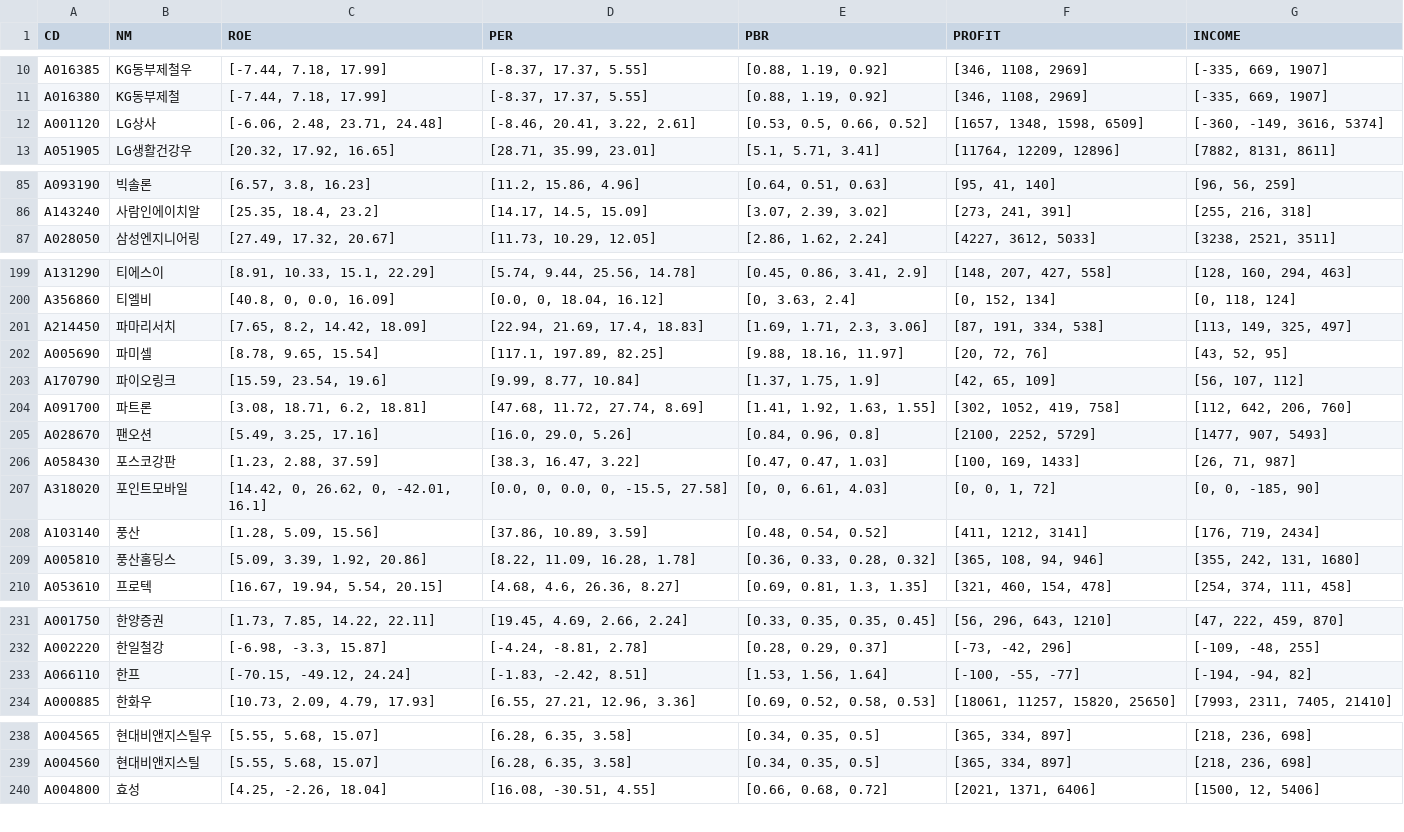
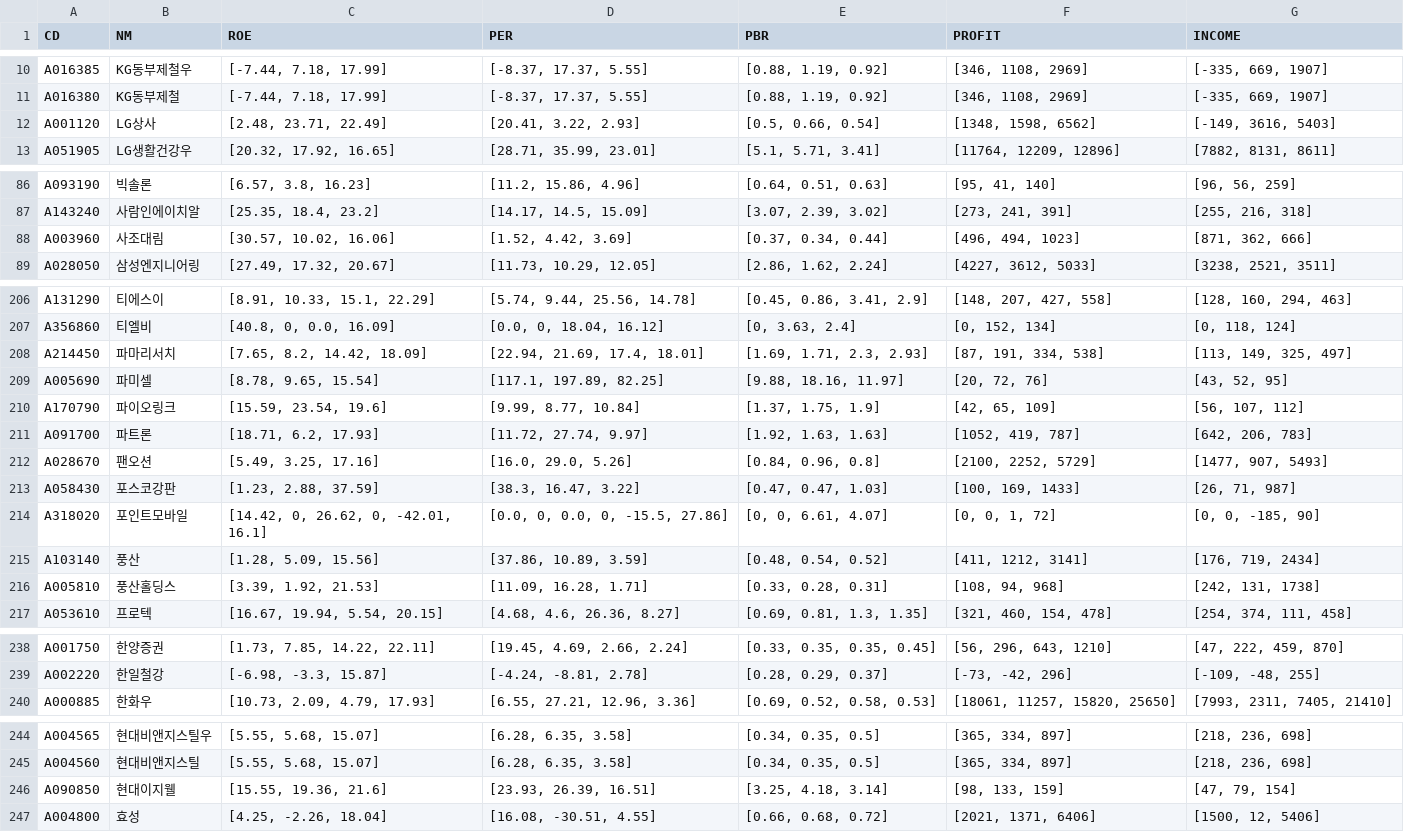
Before and after one commit to etlers/jupyter, a CSV file: investment/csv/balance_sheet.csv, drawn as a sheet; only a part is shown, gaps mark what is left out; the diff covers the shown part only.

```diff
--- a/investment/csv/balance_sheet.csv
+++ b/investment/csv/balance_sheet.csv
@@ -11,3 +11,3 @@ A016385,KG동부제철우,"[-7.44, 7.18, 17.99]","[-8.37, 17.37, 5.55]","[0.88,
 A016380,KG동부제철,"[-7.44, 7.18, 17.99]","[-8.37, 17.37, 5.55]","[0.88, 1.19, 0.92]","[346, 1108, 2969]","[-335, 669, 1907]"
-A001120,LG상사,"[-6.06, 2.48, 23.71, 24.48]","[-8.46, 20.41, 3.22, 2.61]","[0.53, 0.5, 0.66, 0.52]","[1657, 1348, 1598, 6509]","[-360, -149, 3616, 5374]"
+A001120,LG상사,"[2.48, 23.71, 22.49]","[20.41, 3.22, 2.93]","[0.5, 0.66, 0.54]","[1348, 1598, 6562]","[-149, 3616, 5403]"
 A051905,LG생활건강우,"[20.32, 17.92, 16.65]","[28.71, 35.99, 23.01]","[5.1, 5.71, 3.41]","[11764, 12209, 12896]","[7882, 8131, 8611]"
@@ -86,2 +87,3 @@ A093190,빅솔론,"[6.57, 3.8, 16.23]","[11.2, 15.86, 4.96]","[0.64, 0.51, 0.63]
 A143240,사람인에이치알,"[25.35, 18.4, 23.2]","[14.17, 14.5, 15.09]","[3.07, 2.39, 3.02]","[273, 241, 391]","[255, 216, 318]"
+A003960,사조대림,"[30.57, 10.02, 16.06]","[1.52, 4.42, 3.69]","[0.37, 0.34, 0.44]","[496, 494, 1023]","[871, 362, 666]"
 A028050,삼성엔지니어링,"[27.49, 17.32, 20.67]","[11.73, 10.29, 12.05]","[2.86, 1.62, 2.24]","[4227, 3612, 5033]","[3238, 2521, 3511]"
@@ -200,11 +207,11 @@ A131290,티에스이,"[8.91, 10.33, 15.1, 22.29]","[5.74, 9.44, 25.56, 14.78]","
 A356860,티엘비,"[40.8, 0, 0.0, 16.09]","[0.0, 0, 18.04, 16.12]","[0, 3.63, 2.4]","[0, 152, 134]","[0, 118, 124]"
-A214450,파마리서치,"[7.65, 8.2, 14.42, 18.09]","[22.94, 21.69, 17.4, 18.83]","[1.69, 1.71, 2.3, 3.06]","[87, 191, 334, 538]","[113, 149, 325, 497]"
+A214450,파마리서치,"[7.65, 8.2, 14.42, 18.09]","[22.94, 21.69, 17.4, 18.01]","[1.69, 1.71, 2.3, 2.93]","[87, 191, 334, 538]","[113, 149, 325, 497]"
 A005690,파미셀,"[8.78, 9.65, 15.54]","[117.1, 197.89, 82.25]","[9.88, 18.16, 11.97]","[20, 72, 76]","[43, 52, 95]"
 A170790,파이오링크,"[15.59, 23.54, 19.6]","[9.99, 8.77, 10.84]","[1.37, 1.75, 1.9]","[42, 65, 109]","[56, 107, 112]"
-A091700,파트론,"[3.08, 18.71, 6.2, 18.81]","[47.68, 11.72, 27.74, 8.69]","[1.41, 1.92, 1.63, 1.55]","[302, 1052, 419, 758]","[112, 642, 206, 760]"
+A091700,파트론,"[18.71, 6.2, 17.93]","[11.72, 27.74, 9.97]","[1.92, 1.63, 1.63]","[1052, 419, 787]","[642, 206, 783]"
 A028670,팬오션,"[5.49, 3.25, 17.16]","[16.0, 29.0, 5.26]","[0.84, 0.96, 0.8]","[2100, 2252, 5729]","[1477, 907, 5493]"
 A058430,포스코강판,"[1.23, 2.88, 37.59]","[38.3, 16.47, 3.22]","[0.47, 0.47, 1.03]","[100, 169, 1433]","[26, 71, 987]"
-A318020,포인트모바일,"[14.42, 0, 26.62, 0, -42.01, 16.1]","[0.0, 0, 0.0, 0, -15.5, 27.58]","[0, 0, 6.61, 4.03]","[0, 0, 1, 72]","[0, 0, -185, 90]"
+A318020,포인트모바일,"[14.42, 0, 26.62, 0, -42.01, 16.1]","[0.0, 0, 0.0, 0, -15.5, 27.86]","[0, 0, 6.61, 4.07]","[0, 0, 1, 72]","[0, 0, -185, 90]"
 A103140,풍산,"[1.28, 5.09, 15.56]","[37.86, 10.89, 3.59]","[0.48, 0.54, 0.52]","[411, 1212, 3141]","[176, 719, 2434]"
-A005810,풍산홀딩스,"[5.09, 3.39, 1.92, 20.86]","[8.22, 11.09, 16.28, 1.78]","[0.36, 0.33, 0.28, 0.32]","[365, 108, 94, 946]","[355, 242, 131, 1680]"
+A005810,풍산홀딩스,"[3.39, 1.92, 21.53]","[11.09, 16.28, 1.71]","[0.33, 0.28, 0.31]","[108, 94, 968]","[242, 131, 1738]"
 A053610,프로텍,"[16.67, 19.94, 5.54, 20.15]","[4.68, 4.6, 26.36, 8.27]","[0.69, 0.81, 1.3, 1.35]","[321, 460, 154, 478]","[254, 374, 111, 458]"
@@ -232,3 +239,2 @@ A001750,한양증권,"[1.73, 7.85, 14.22, 22.11]","[19.45, 4.69, 2.66, 2.24]","[
 A002220,한일철강,"[-6.98, -3.3, 15.87]","[-4.24, -8.81, 2.78]","[0.28, 0.29, 0.37]","[-73, -42, 296]","[-109, -48, 255]"
-A066110,한프,"[-70.15, -49.12, 24.24]","[-1.83, -2.42, 8.51]","[1.53, 1.56, 1.64]","[-100, -55, -77]","[-194, -94, 82]"
 A000885,한화우,"[10.73, 2.09, 4.79, 17.93]","[6.55, 27.21, 12.96, 3.36]","[0.69, 0.52, 0.58, 0.53]","[18061, 11257, 15820, 25650]","[7993, 2311, 7405, 21410]"
@@ -239,2 +245,3 @@ A004565,현대비앤지스틸우,"[5.55, 5.68, 15.07]","[6.28, 6.35, 3.58]","[0.
 A004560,현대비앤지스틸,"[5.55, 5.68, 15.07]","[6.28, 6.35, 3.58]","[0.34, 0.35, 0.5]","[365, 334, 897]","[218, 236, 698]"
+A090850,현대이지웰,"[15.55, 19.36, 21.6]","[23.93, 26.39, 16.51]","[3.25, 4.18, 3.14]","[98, 133, 159]","[47, 79, 154]"
 A004800,효성,"[4.25, -2.26, 18.04]","[16.08, -30.51, 4.55]","[0.66, 0.68, 0.72]","[2021, 1371, 6406]","[1500, 12, 5406]"
```
Also changed, not shown: 9 added rows, 3 removed rows and 44 edited cells elsewhere in this file, investment/csv/day_summary.csv, 1 other file.
